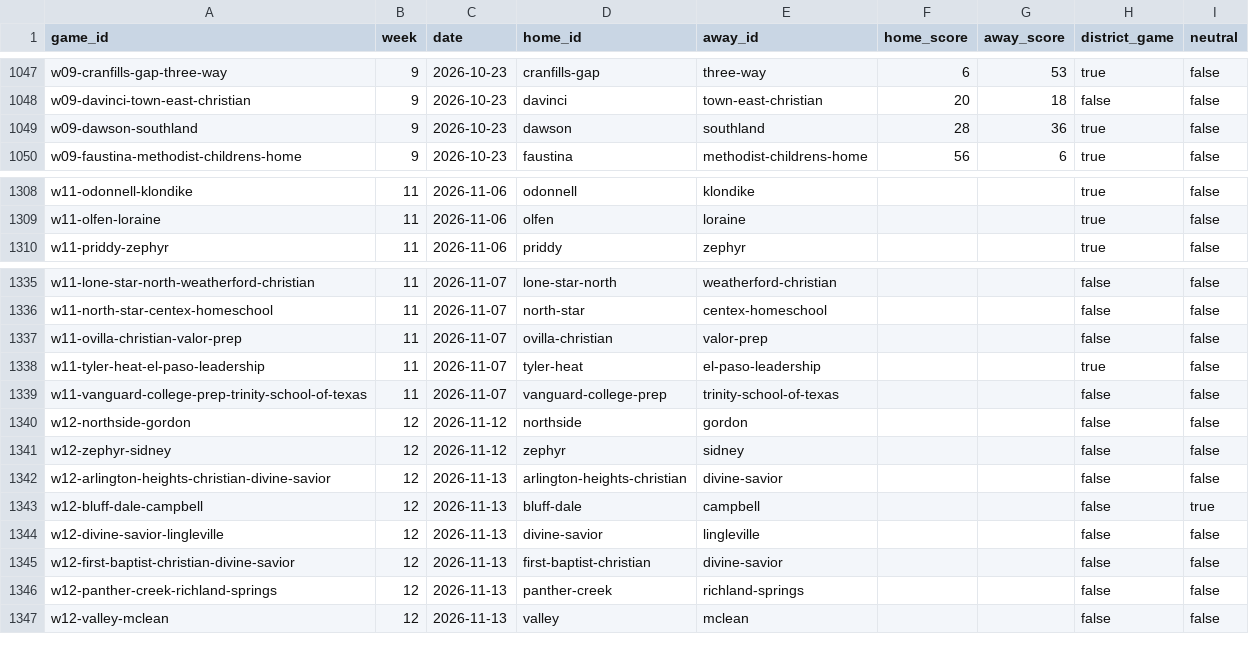
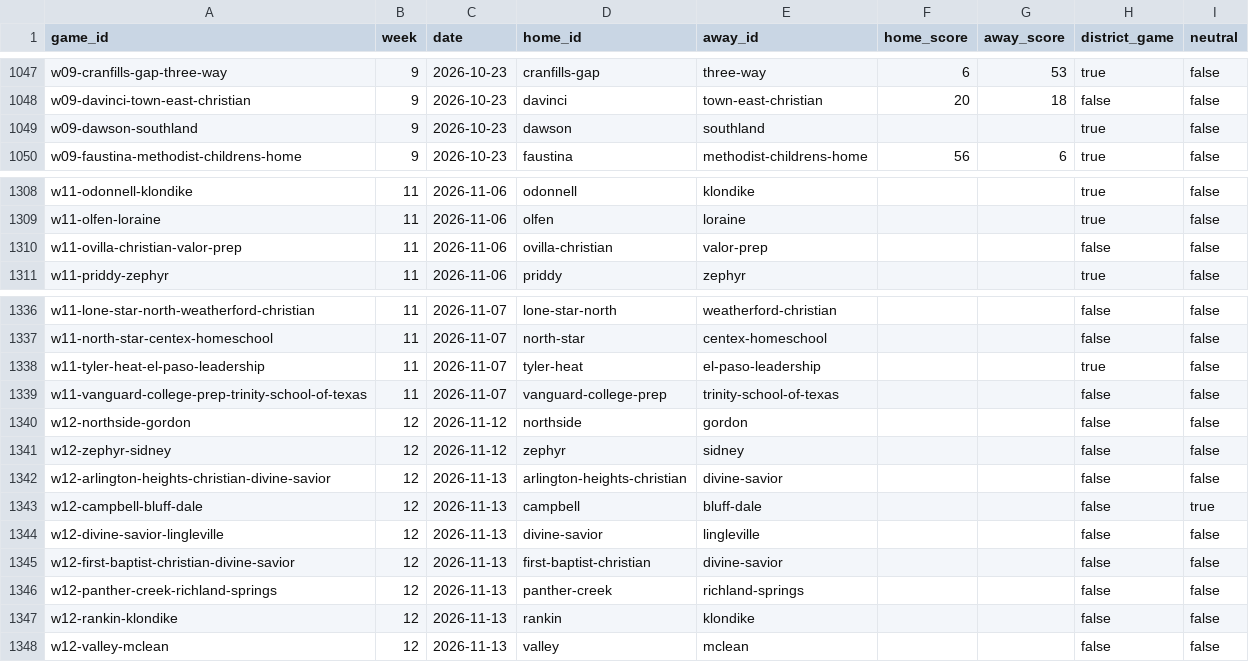
Before and after one commit to rcullens/ranking-tool, a CSV file: sixman_rankings/data/games.csv, drawn as a sheet; only a part is shown, gaps mark what is left out.

```diff
--- a/sixman_rankings/data/games.csv
+++ b/sixman_rankings/data/games.csv
@@ -1048,3 +1048,3 @@ w09-cranfills-gap-three-way,9,2026-10-23,cranfills-gap,three-way,6,53,true,false
 w09-davinci-town-east-christian,9,2026-10-23,davinci,town-east-christian,20,18,false,false
-w09-dawson-southland,9,2026-10-23,dawson,southland,28,36,true,false
+w09-dawson-southland,9,2026-10-23,dawson,southland,,,true,false
 w09-faustina-methodist-childrens-home,9,2026-10-23,faustina,methodist-childrens-home,56,6,true,false
@@ -1309,2 +1309,3 @@ w11-odonnell-klondike,11,2026-11-06,odonnell,klondike,,,true,false
 w11-olfen-loraine,11,2026-11-06,olfen,loraine,,,true,false
+w11-ovilla-christian-valor-prep,11,2026-11-06,ovilla-christian,valor-prep,,,false,false
 w11-priddy-zephyr,11,2026-11-06,priddy,zephyr,,,true,false
@@ -1336,3 +1337,2 @@ w11-lone-star-north-weatherford-christian,11,2026-11-07,lone-star-north,weatherf
 w11-north-star-centex-homeschool,11,2026-11-07,north-star,centex-homeschool,,,false,false
-w11-ovilla-christian-valor-prep,11,2026-11-07,ovilla-christian,valor-prep,,,false,false
 w11-tyler-heat-el-paso-leadership,11,2026-11-07,tyler-heat,el-paso-leadership,,,true,false
@@ -1342,3 +1342,3 @@ w12-zephyr-sidney,12,2026-11-12,zephyr,sidney,,,false,false
 w12-arlington-heights-christian-divine-savior,12,2026-11-13,arlington-heights-christian,divine-savior,,,false,false
-w12-bluff-dale-campbell,12,2026-11-13,bluff-dale,campbell,,,false,true
+w12-campbell-bluff-dale,12,2026-11-13,campbell,bluff-dale,,,false,true
 w12-divine-savior-lingleville,12,2026-11-13,divine-savior,lingleville,,,false,false
@@ -1346,2 +1346,3 @@ w12-first-baptist-christian-divine-savior,12,2026-11-13,first-baptist-christian,
 w12-panther-creek-richland-springs,12,2026-11-13,panther-creek,richland-springs,,,false,false
+w12-rankin-klondike,12,2026-11-13,rankin,klondike,,,false,false
 w12-valley-mclean,12,2026-11-13,valley,mclean,,,false,false
```
Also changed, not shown: 22 other files.
